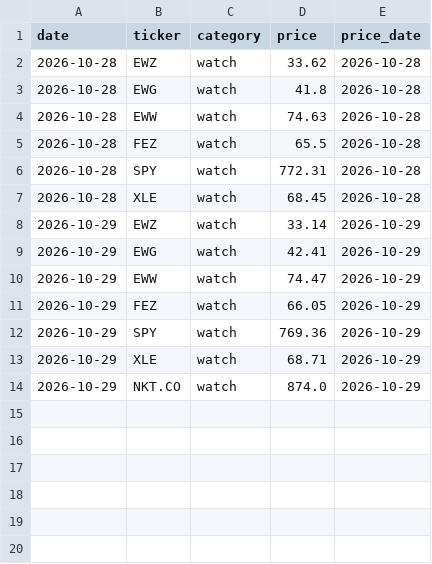
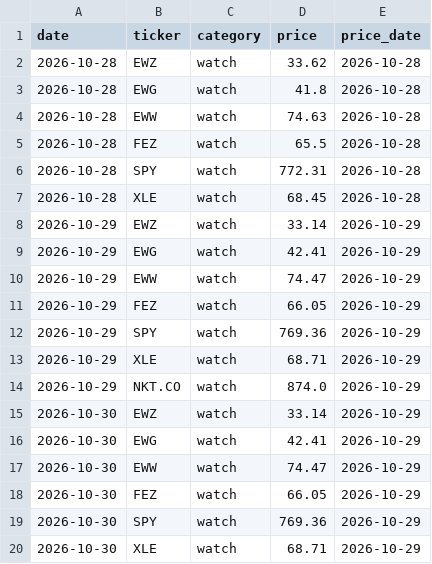
Before and after one commit to Feelwet/signal-tool, a CSV file: logs/entry_prices.csv, drawn as a sheet; the diff names each change by its address in the sheet, - before the commit and + after, or states it on an @@ line.

```diff
--- a/logs/entry_prices.csv
+++ b/logs/entry_prices.csv
+row 15: 2026-10-30 | EWZ | watch | 33.14 | 2026-10-29
+row 16: 2026-10-30 | EWG | watch | 42.41 | 2026-10-29
+row 17: 2026-10-30 | EWW | watch | 74.47 | 2026-10-29
+row 18: 2026-10-30 | FEZ | watch | 66.05 | 2026-10-29
+row 19: 2026-10-30 | SPY | watch | 769.36 | 2026-10-29
+row 20: 2026-10-30 | XLE | watch | 68.71 | 2026-10-29
```
Also changed, not shown: logs/categories.csv, logs/portfolio_hoy_risiko_v1_trades.csv, 13 other files.
